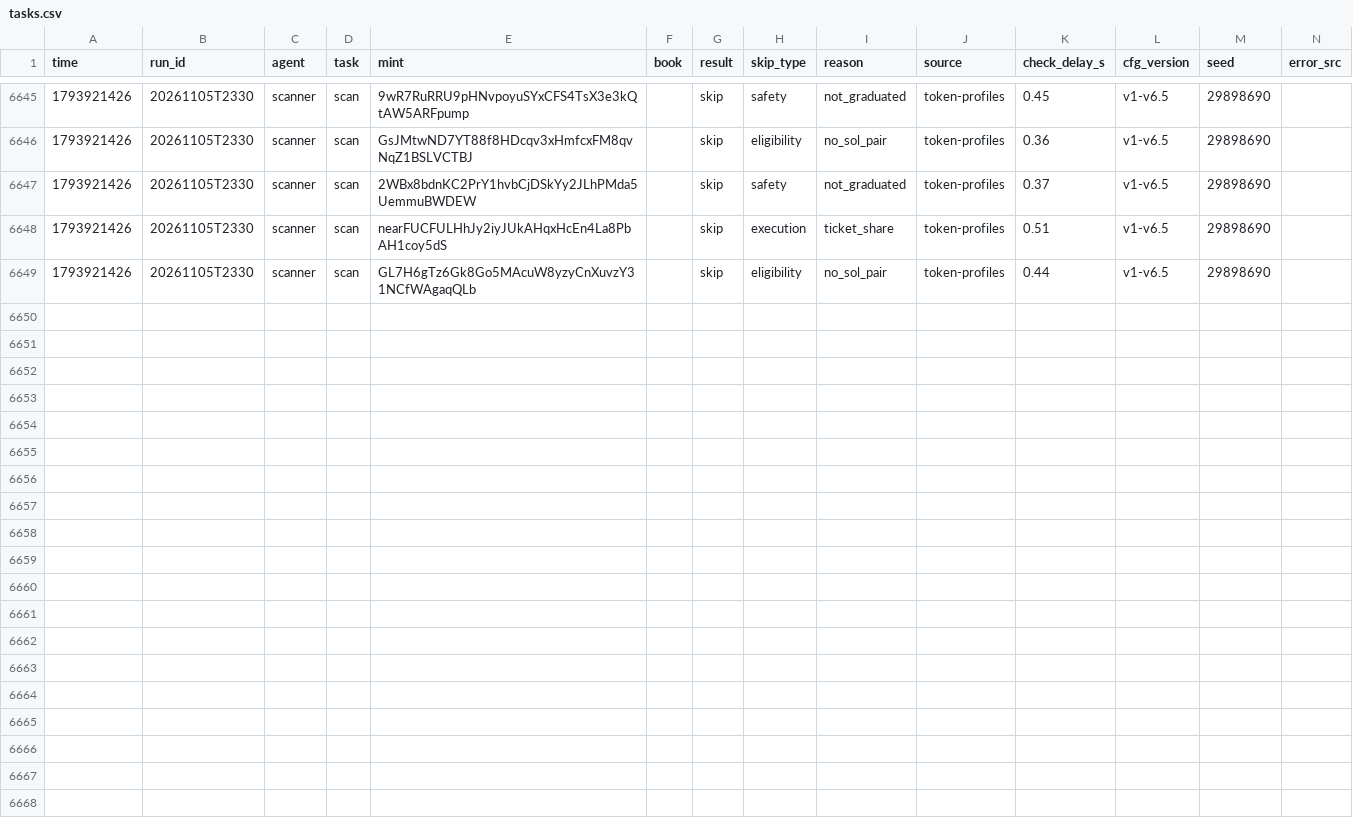
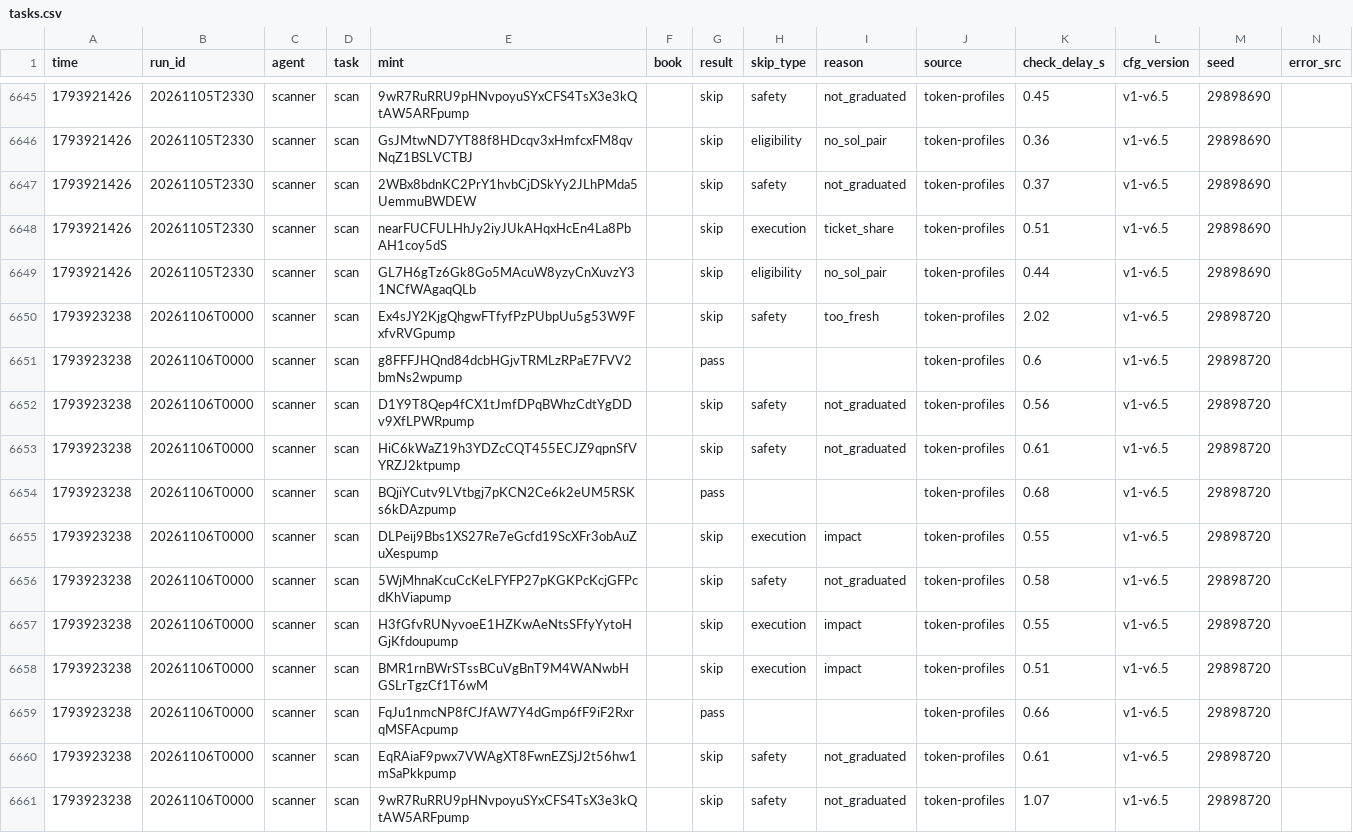
Before and after one commit to Zirqo-Dev/sightline, a CSV file: solana-desk/tasks.csv, drawn as a sheet; only a part is shown, gaps mark what is left out; rows hold the shown columns only; the diff names each change by its address in the sheet, - before the commit and + after, or states it on an @@ line.

```diff
--- a/solana-desk/tasks.csv
+++ b/solana-desk/tasks.csv
+row 6650: 1793923238 | 20261106T0000 | scanner | scan | Ex4sJY2KjgQhgwFTfyfPzPUbpUu5g53W9FxfvRVGpump |  | skip | safety | too_fresh | token-profiles | 2.02 | v1-v6.5 | 29898720
+row 6651: 1793923238 | 20261106T0000 | scanner | scan | g8FFFJHQnd84dcbHGjvTRMLzRPaE7FVV2bmNs2wpump |  | pass |  |  | token-profiles | 0.6 | v1-v6.5 | 29898720
+row 6652: 1793923238 | 20261106T0000 | scanner | scan | D1Y9T8Qep4fCX1tJmfDPqBWhzCdtYgDDv9XfLPWRpump |  | skip | safety | not_graduated | token-profiles | 0.56 | v1-v6.5 | 29898720
+row 6653: 1793923238 | 20261106T0000 | scanner | scan | HiC6kWaZ19h3YDZcCQT455ECJZ9qpnSfVYRZJ2ktpump |  | skip | safety | not_graduated | token-profiles | 0.61 | v1-v6.5 | 29898720
+row 6654: 1793923238 | 20261106T0000 | scanner | scan | BQjiYCutv9LVtbgj7pKCN2Ce6k2eUM5RSKs6kDAzpump |  | pass |  |  | token-profiles | 0.68 | v1-v6.5 | 29898720
+row 6655: 1793923238 | 20261106T0000 | scanner | scan | DLPeij9Bbs1XS27Re7eGcfd19ScXFr3obAuZuXespump |  | skip | execution | impact | token-profiles | 0.55 | v1-v6.5 | 29898720
+row 6656: 1793923238 | 20261106T0000 | scanner | scan | 5WjMhnaKcuCcKeLFYFP27pKGKPcKcjGFPcdKhViapump |  | skip | safety | not_graduated | token-profiles | 0.58 | v1-v6.5 | 29898720
+row 6657: 1793923238 | 20261106T0000 | scanner | scan | H3fGfvRUNyvoeE1HZKwAeNtsSFfyYytoHGjKfdoupump |  | skip | execution | impact | token-profiles | 0.55 | v1-v6.5 | 29898720
+row 6658: 1793923238 | 20261106T0000 | scanner | scan | BMR1rnBWrSTssBCuVgBnT9M4WANwbHGSLrTgzCf1T6wM |  | skip | execution | impact | token-profiles | 0.51 | v1-v6.5 | 29898720
+row 6659: 1793923238 | 20261106T0000 | scanner | scan | FqJu1nmcNP8fCJfAW7Y4dGmp6fF9iF2RxrqMSFAcpump |  | pass |  |  | token-profiles | 0.66 | v1-v6.5 | 29898720
+row 6660: 1793923238 | 20261106T0000 | scanner | scan | EqRAiaF9pwx7VWAgXT8FwnEZSjJ2t56hw1mSaPkkpump |  | skip | safety | not_graduated | token-profiles | 0.61 | v1-v6.5 | 29898720
+row 6661: 1793923238 | 20261106T0000 | scanner | scan | 9wR7RuRRU9pHNvpoyuSYxCFS4TsX3e3kQtAW5ARFpump |  | skip | safety | not_graduated | token-profiles | 1.07 | v1-v6.5 | 29898720
```
Also changed, not shown: solana-desk/trades.csv, 5 other files.
